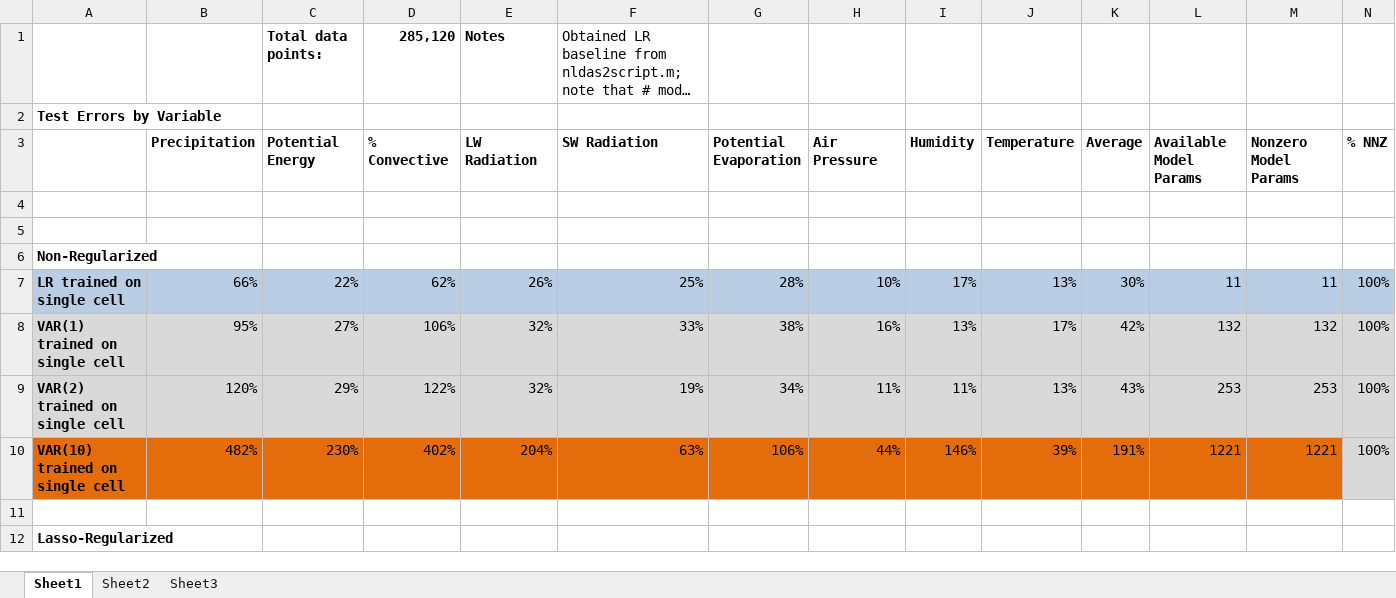
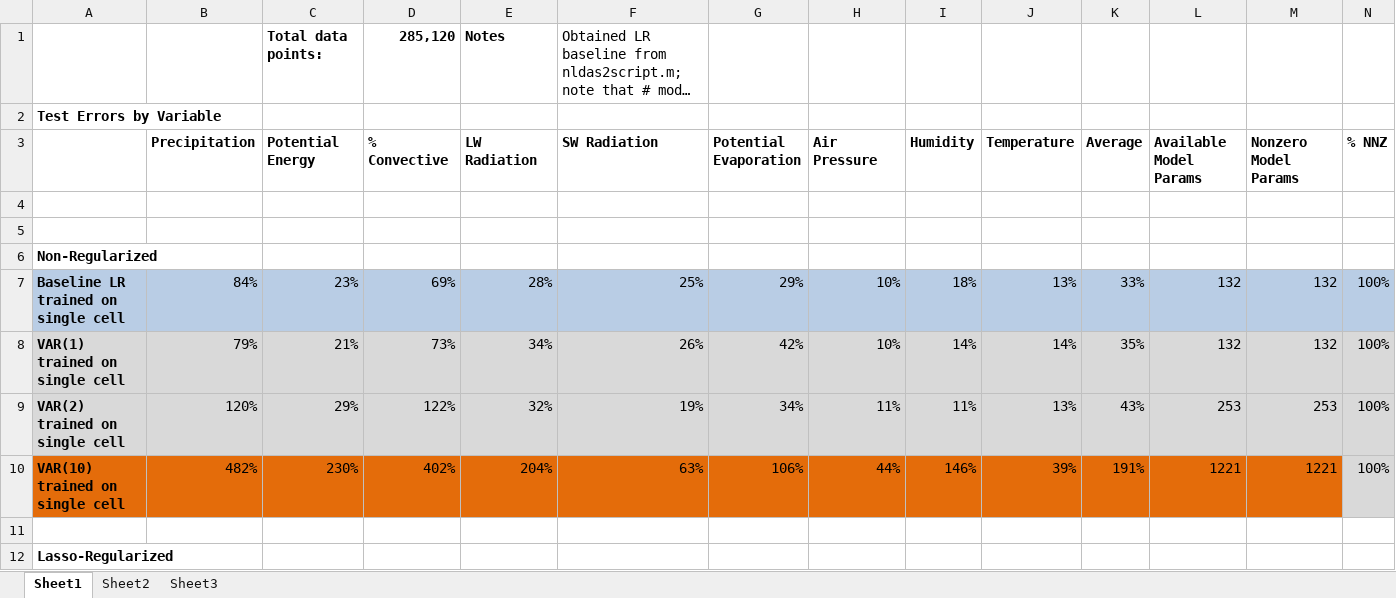
Before and after one commit to bhumbers/weathermap, an Excel workbook: reports/ReportData.xlsx, sheet Sheet1, drawn as a sheet; only a part is shown; long unchanged cells end in …; values as stored, in another font and other column widths than the file's, no borders; charts and pictures not drawn; removed rows and columns are numbered as before the commit, all else as after; rows hold the shown columns only; the diff covers the shown part only; the diff names each change by its address in the sheet, - before the commit and + after, or states it on an @@ line.

Commit message:
Bit of report data

```diff
--- a/reports/ReportData.xlsx (sheet Sheet1)
+++ b/reports/ReportData.xlsx (sheet Sheet1)
-row 7: LR trained on single cell | 66% | 22% | 62% | 26% | 25% | 28% | 10% | 17% | 13% | 30% | 11 | 11 | 100%
-row 8: VAR(1) trained on single cell | 95% | 27% | 106% | 32% | 33% | 38% | 16% | 13% | 17% | 42% | 132 | 132 | 100%
+row 7: Baseline LR trained on single cell | 84% | 23% | 69% | 28% | 25% | 29% | 10% | 18% | 13% | 33% | 132 | 132 | 100%
+row 8: VAR(1) trained on single cell | 79% | 21% | 73% | 34% | 26% | 42% | 10% | 14% | 14% | 35% | 132 | 132 | 100%
```
Also changed, not shown: 16 edited cells elsewhere in this sheet, charts or pictures, 3 other files.
